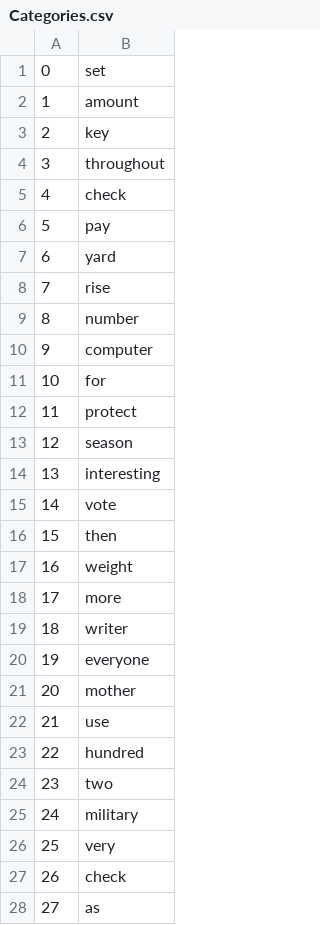
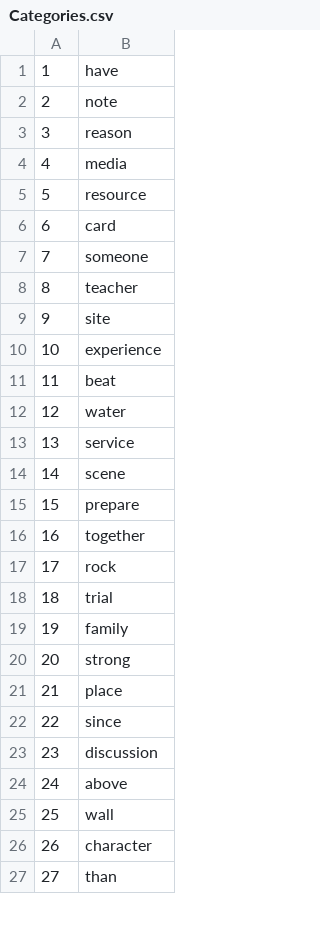
Before and after one commit to Victor723/database_project, a CSV file: db/data/Categories.csv, drawn as a sheet; only a part is shown; the diff covers the shown part only.

```diff
--- a/db/data/Categories.csv
+++ b/db/data/Categories.csv
@@ -1,28 +1,27 @@
-"0","set"
-"1","amount"
-"2","key"
-"3","throughout"
-"4","check"
-"5","pay"
-"6","yard"
-"7","rise"
-"8","number"
-"9","computer"
-"10","for"
-"11","protect"
-"12","season"
-"13","interesting"
-"14","vote"
-"15","then"
-"16","weight"
-"17","more"
-"18","writer"
-"19","everyone"
-"20","mother"
-"21","use"
-"22","hundred"
-"23","two"
-"24","military"
-"25","very"
-"26","check"
-"27","as"
+"1","have"
+"2","note"
+"3","reason"
+"4","media"
+"5","resource"
+"6","card"
+"7","someone"
+"8","teacher"
+"9","site"
+"10","experience"
+"11","beat"
+"12","water"
+"13","service"
+"14","scene"
+"15","prepare"
+"16","together"
+"17","rock"
+"18","trial"
+"19","family"
+"20","strong"
+"21","place"
+"22","since"
+"23","discussion"
+"24","above"
+"25","wall"
+"26","character"
+"27","than"
```
Also changed, not shown: 1 added row and 22 edited cells elsewhere in this file, db/data/Sellers.csv, 4 other files.
